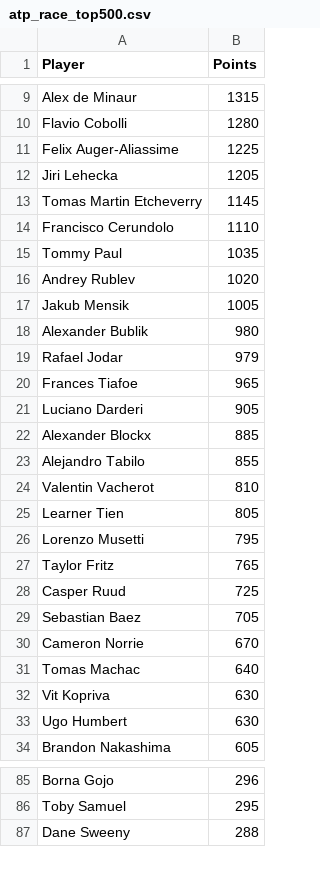
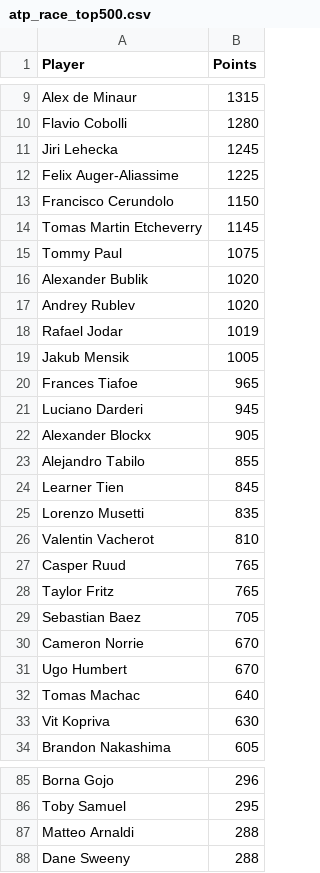
Before and after one commit to peterblum20/ATP-Race-Data, a CSV file: atp_race_top500.csv, drawn as a sheet; only a part is shown, gaps mark what is left out; the diff covers the shown part only.

```diff
--- a/atp_race_top500.csv
+++ b/atp_race_top500.csv
@@ -10,25 +10,25 @@ Alex de Minaur,1315
 Flavio Cobolli,1280
+Jiri Lehecka,1245
 Felix Auger-Aliassime,1225
-Jiri Lehecka,1205
+Francisco Cerundolo,1150
 Tomas Martin Etcheverry,1145
-Francisco Cerundolo,1110
-Tommy Paul,1035
+Tommy Paul,1075
+Alexander Bublik,1020
 Andrey Rublev,1020
+Rafael Jodar,1019
 Jakub Mensik,1005
-Alexander Bublik,980
-Rafael Jodar,979
 Frances Tiafoe,965
-Luciano Darderi,905
-Alexander Blockx,885
+Luciano Darderi,945
+Alexander Blockx,905
 Alejandro Tabilo,855
+Learner Tien,845
+Lorenzo Musetti,835
 Valentin Vacherot,810
-Learner Tien,805
-Lorenzo Musetti,795
+Casper Ruud,765
 Taylor Fritz,765
-Casper Ruud,725
 Sebastian Baez,705
 Cameron Norrie,670
+Ugo Humbert,670
 Tomas Machac,640
 Vit Kopriva,630
-Ugo Humbert,630
 Brandon Nakashima,605
@@ -86,2 +86,3 @@ Borna Gojo,296
 Toby Samuel,295
+Matteo Arnaldi,288
 Dane Sweeny,288
```
Also changed, not shown: 17 added rows, 18 removed rows and 1 edited cell elsewhere in this file, wta_race_top500.csv.
